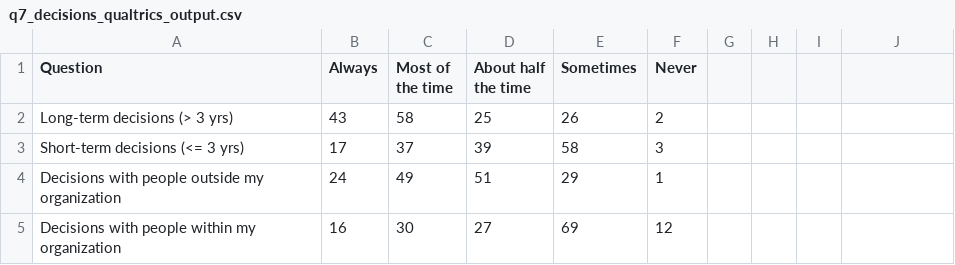
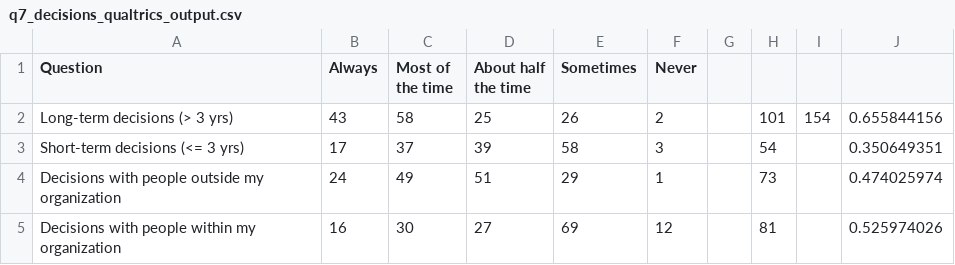
Before and after one commit to cdrobich/uncertainty_practitioner_survey, a CSV file: data/qualtrics_output/q7_decisions_qualtrics_output.csv, drawn as a sheet; the diff names each change by its address in the sheet, - before the commit and + after, or states it on an @@ line.

```diff
--- a/data/qualtrics_output/q7_decisions_qualtrics_output.csv
+++ b/data/qualtrics_output/q7_decisions_qualtrics_output.csv
-H2: (empty)
+H2: 101
-I2: (empty)
+I2: 154
-J2: (empty)
+J2: 0.655844156
-H3: (empty)
+H3: 54
-J3: (empty)
+J3: 0.350649351
-H4: (empty)
+H4: 73
-J4: (empty)
+J4: 0.474025974
-H5: (empty)
+H5: 81
-J5: (empty)
+J5: 0.525974026
```
Also changed, not shown: data/qualtrics_output/q30_impacts_qualtrics_output.csv, data/qualtrics_output/q6_often_qualtrics_output.csv, 2 other files.
